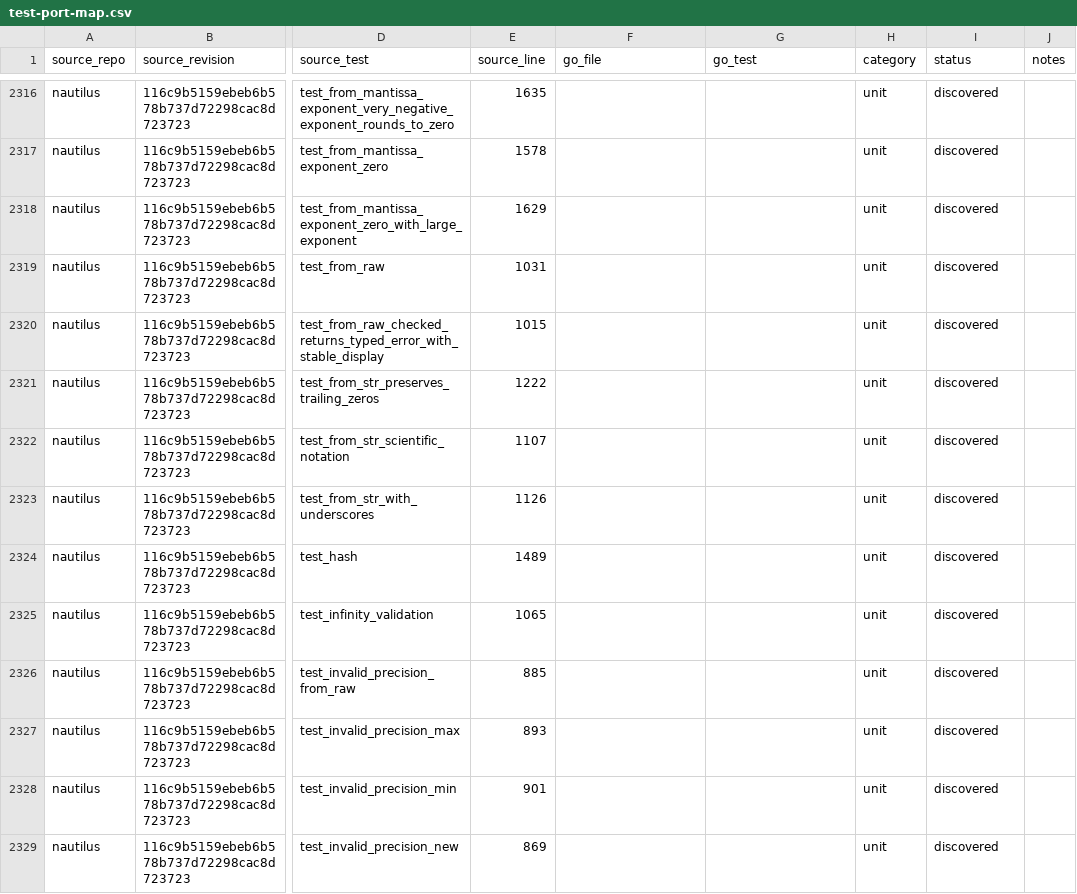
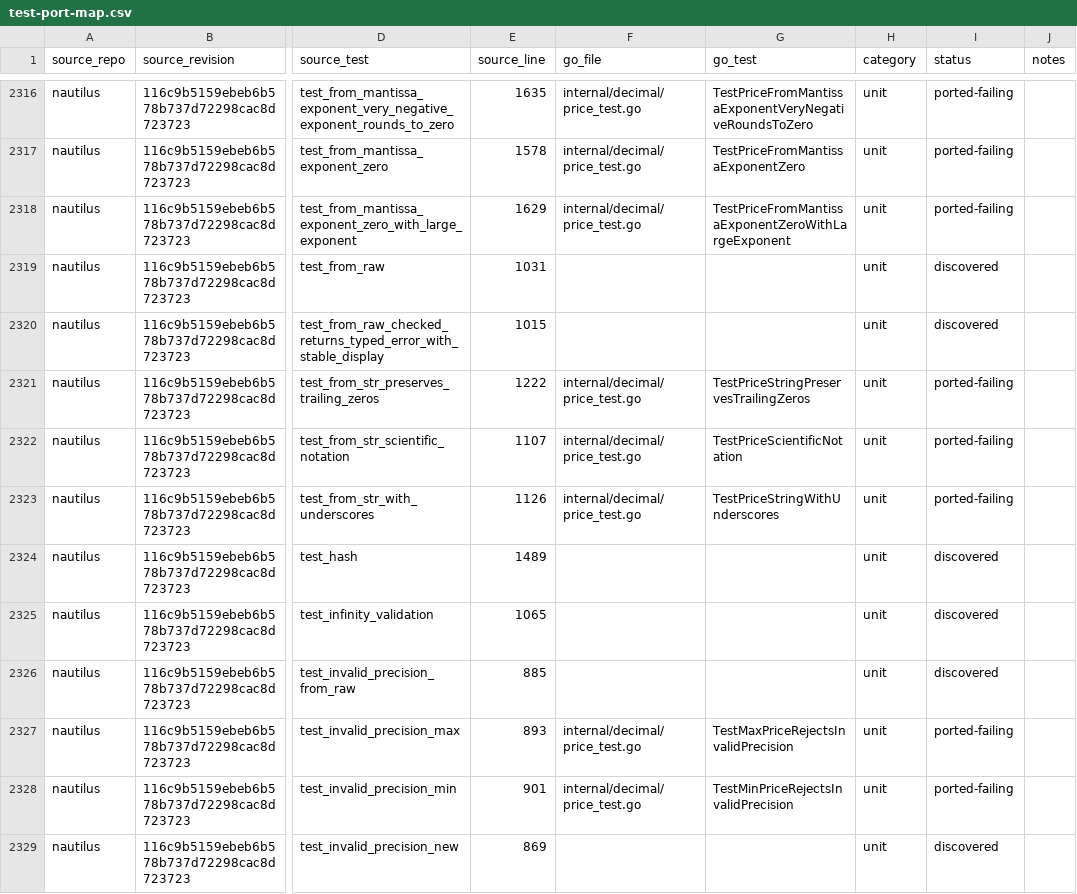
Before and after one commit to pbrazdil/platformgo, a CSV file: ports/test-port-map.csv, drawn as a sheet; only a part is shown, gaps mark what is left out; the diff covers the shown part only; the diff names each change by its address in the sheet, - before the commit and + after, or states it on an @@ line.

Commit message:
test(decimal): port exact price specifications

```diff
--- a/ports/test-port-map.csv
+++ b/ports/test-port-map.csv
-F2316:F2318 (go_file): (empty)
+F2316:F2318 (go_file): internal/decimal/price_test.go
-G2316 (go_test): (empty)
+G2316 (go_test): TestPriceFromMantissaExponentVeryNegativeRoundsToZero
-I2316:I2318 (status): discovered
+I2316:I2318 (status): ported-failing
-G2317 (go_test): (empty)
+G2317 (go_test): TestPriceFromMantissaExponentZero
-G2318 (go_test): (empty)
+G2318 (go_test): TestPriceFromMantissaExponentZeroWithLargeExponent
-F2321:F2323 (go_file): (empty)
+F2321:F2323 (go_file): internal/decimal/price_test.go
-G2321 (go_test): (empty)
+G2321 (go_test): TestPriceStringPreservesTrailingZeros
-I2321:I2323 (status): discovered
+I2321:I2323 (status): ported-failing
-G2322 (go_test): (empty)
+G2322 (go_test): TestPriceScientificNotation
-G2323 (go_test): (empty)
+G2323 (go_test): TestPriceStringWithUnderscores
-F2327:F2328 (go_file): (empty)
+F2327:F2328 (go_file): internal/decimal/price_test.go
-G2327 (go_test): (empty)
+G2327 (go_test): TestMaxPriceRejectsInvalidPrecision
-I2327:I2328 (status): discovered
+I2327:I2328 (status): ported-failing
-G2328 (go_test): (empty)
+G2328 (go_test): TestMinPriceRejectsInvalidPrecision
```
Also changed, not shown: 117 edited cells elsewhere in this file, 3 other files.
